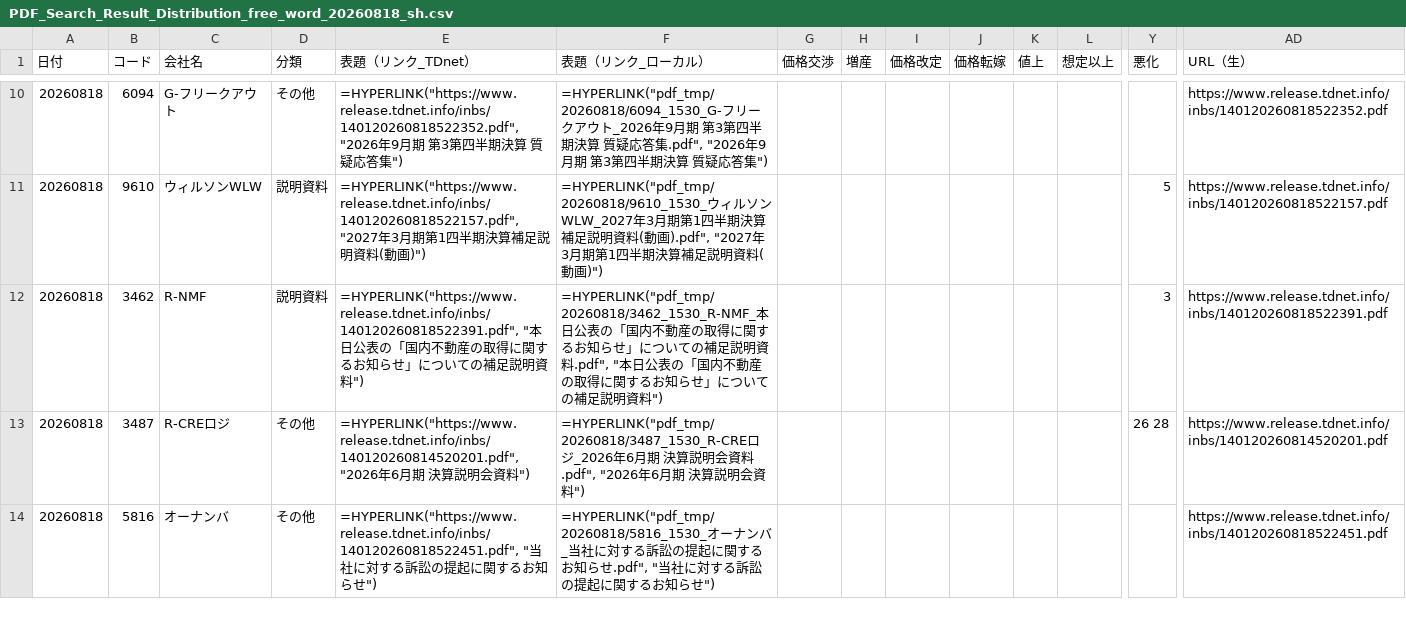
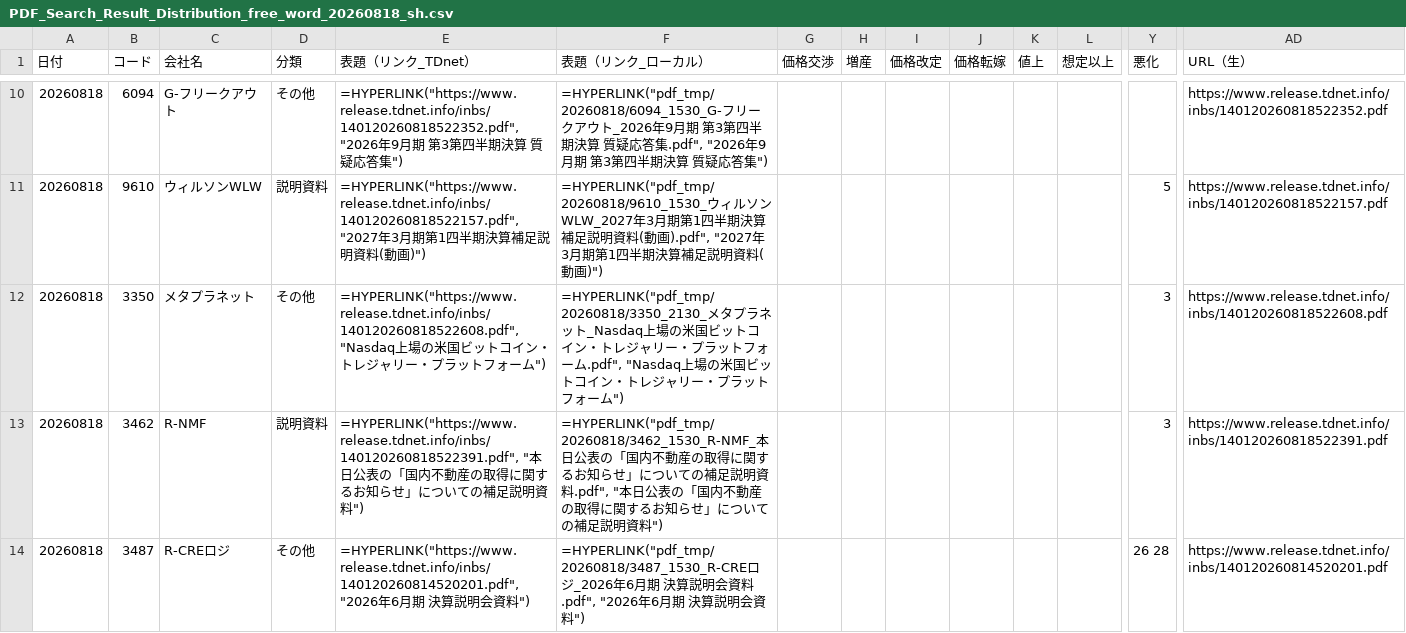
Before and after one commit to onokazu777/tdnet-viewer, a CSV file: data/search/PDF_Search_Result_Distribution_free_word_20260818_sh.csv, drawn as a sheet; only a part is shown, gaps mark what is left out; the shorter side is filled out with more unchanged rows; rows hold the shown columns only; the diff names each change by its address in the sheet, - before the commit and + after, or states it on an @@ line.

```diff
--- a/data/search/PDF_Search_Result_Distribution_free_word_20260818_sh.csv
+++ b/data/search/PDF_Search_Result_Distribution_free_word_20260818_sh.csv
+row 12: 20260818 | 3350 | メタプラネット | その他 | =HYPERLINK("https://www.release.tdnet.info/inbs/140120260818522608.pdf", "Nasdaq上場の米国ビットコイン・トレジャリー・プラットフォーム") | =HYPERLINK("pdf_tmp/20260818/3350_2130_メタプラネット_Nasdaq上場の米国ビットコイン・トレジャリー・プラットフォーム.pdf", "Nasdaq上場の米国ビットコイン・トレジャリー・プラットフォーム") |  |  |  |  |  |  | 3 | https://www.release.tdnet.info/inbs/140120260818522608.pdf
```
Also changed, not shown: data/search/Analysis_Hits_free_word_20260818.csv, 2 other files.
